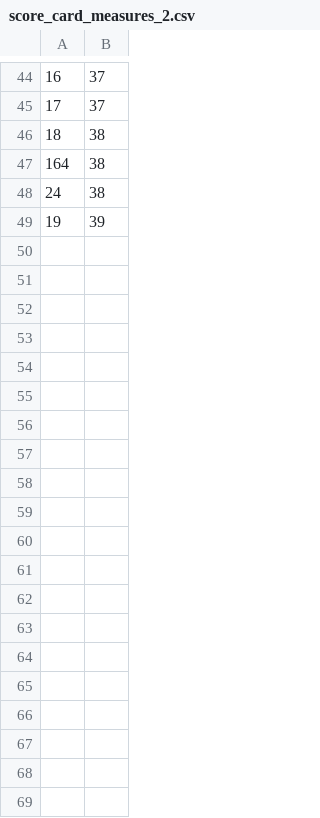
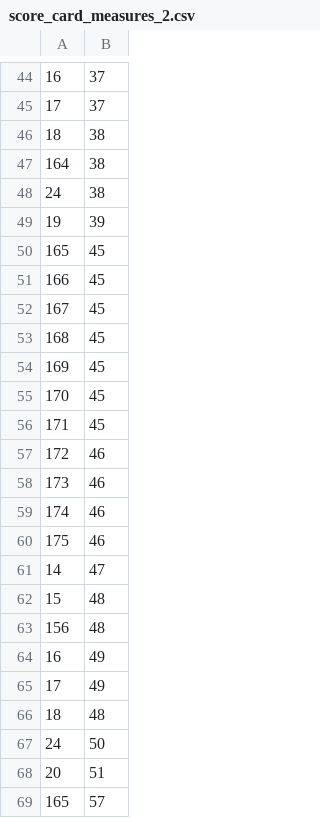
Before and after one commit to kwamedunno/balancesc, a CSV file: database/seeds/csvs/score_card_measures_2.csv, drawn as a sheet; only a part is shown, gaps mark what is left out; the diff covers the shown part only; the diff names each change by its address in the sheet, - before the commit and + after, or states it on an @@ line.

```diff
--- a/database/seeds/csvs/score_card_measures_2.csv
+++ b/database/seeds/csvs/score_card_measures_2.csv
+row 50: 165 | 45
+row 51: 166 | 45
+row 52: 167 | 45
+row 53: 168 | 45
+row 54: 169 | 45
+row 55: 170 | 45
+row 56: 171 | 45
+row 57: 172 | 46
+row 58: 173 | 46
+row 59: 174 | 46
+row 60: 175 | 46
+row 61: 14 | 47
+row 62: 15 | 48
+row 63: 156 | 48
+row 64: 16 | 49
+row 65: 17 | 49
+row 66: 18 | 48
+row 67: 24 | 50
+row 68: 20 | 51
+row 69: 165 | 57
```
Also changed, not shown: 37 added rows elsewhere in this file, database/seeds/csvs/measures_2.csv, database/seeds/csvs/metrics.csv, 13 other files.
